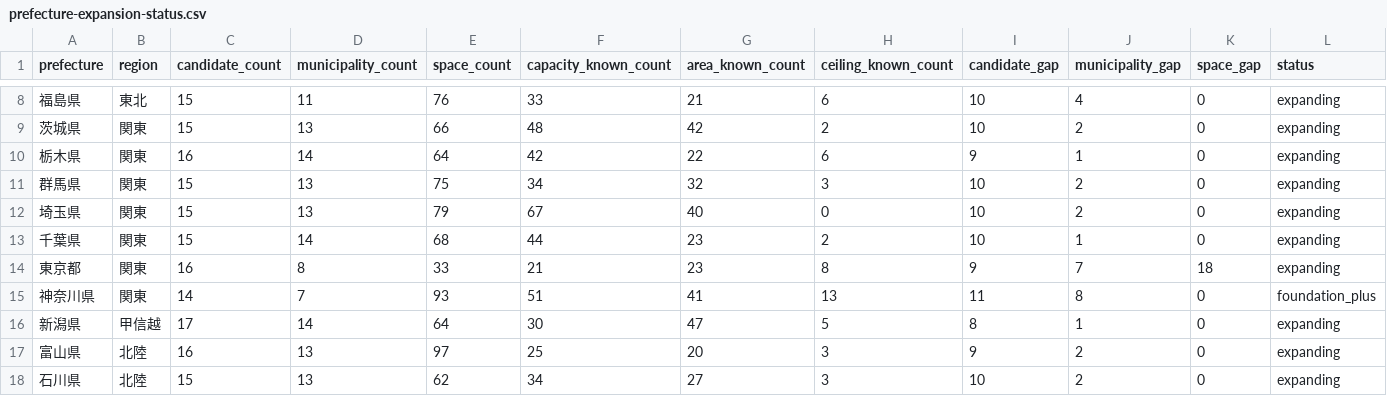
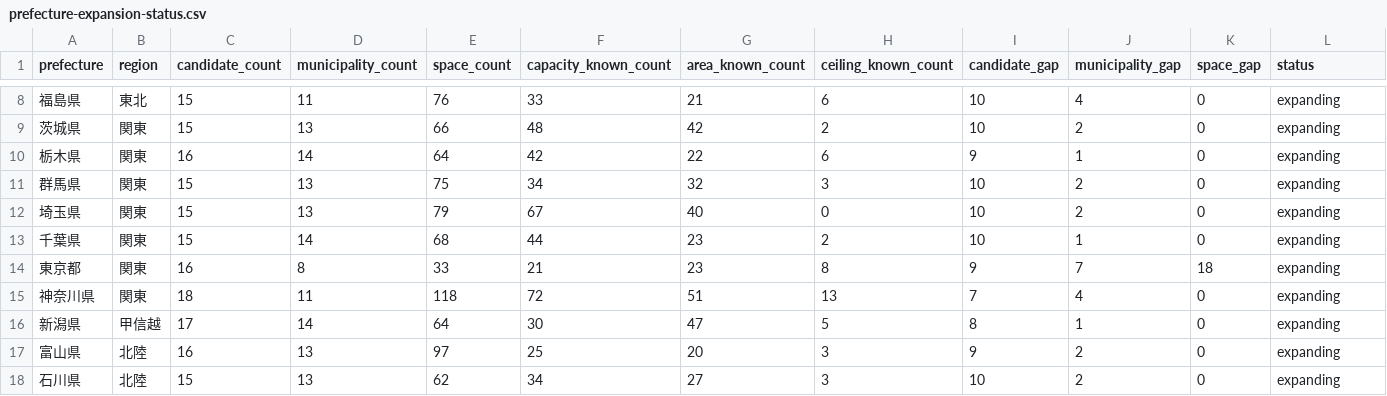
Before and after one commit to aratama-ship-it/venue-monosashi, a CSV file: data/prefecture-expansion-status.csv, drawn as a sheet; only a part is shown, gaps mark what is left out.

```diff
--- a/data/prefecture-expansion-status.csv
+++ b/data/prefecture-expansion-status.csv
@@ -14,3 +14,3 @@ prefecture,region,candidate_count,municipality_count,space_count,capacity_known_
 東京都,関東,16,8,33,21,23,8,9,7,18,expanding
-神奈川県,関東,14,7,93,51,41,13,11,8,0,foundation_plus
+神奈川県,関東,18,11,118,72,51,13,7,4,0,expanding
 新潟県,甲信越,17,14,64,30,47,5,8,1,0,expanding
```
Also changed, not shown: data/candidate-venues.csv, data/venue-details.csv, 3 other files.
